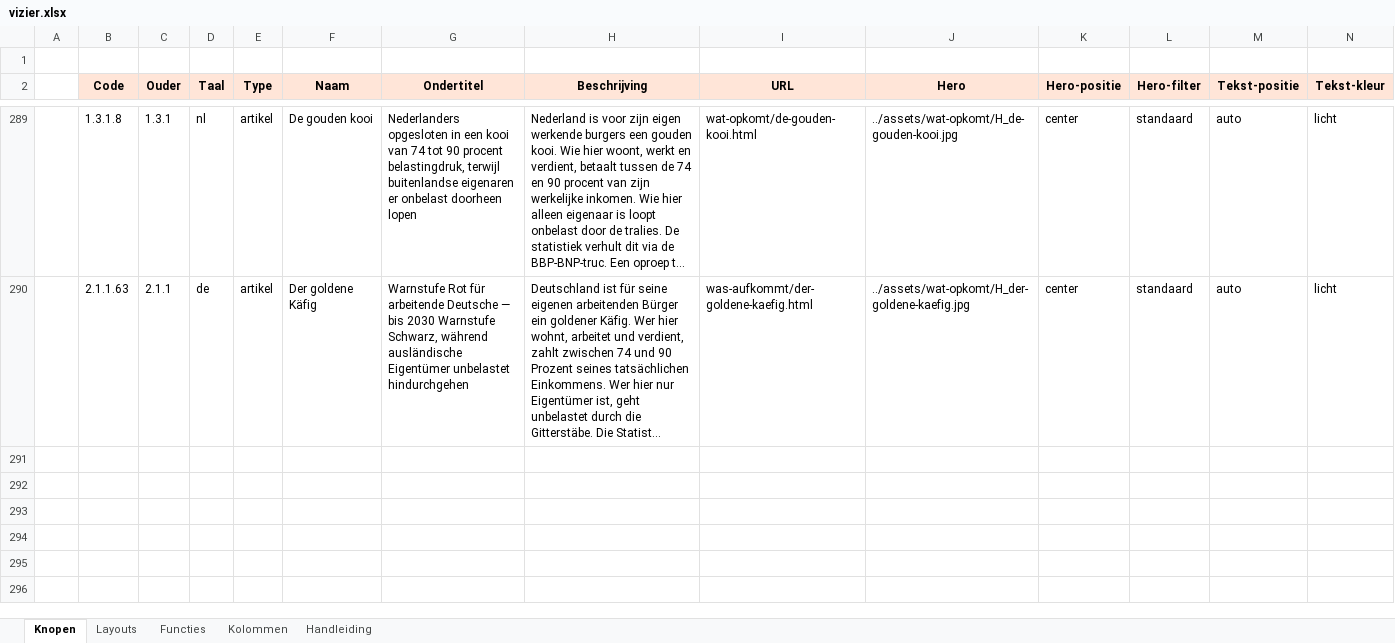
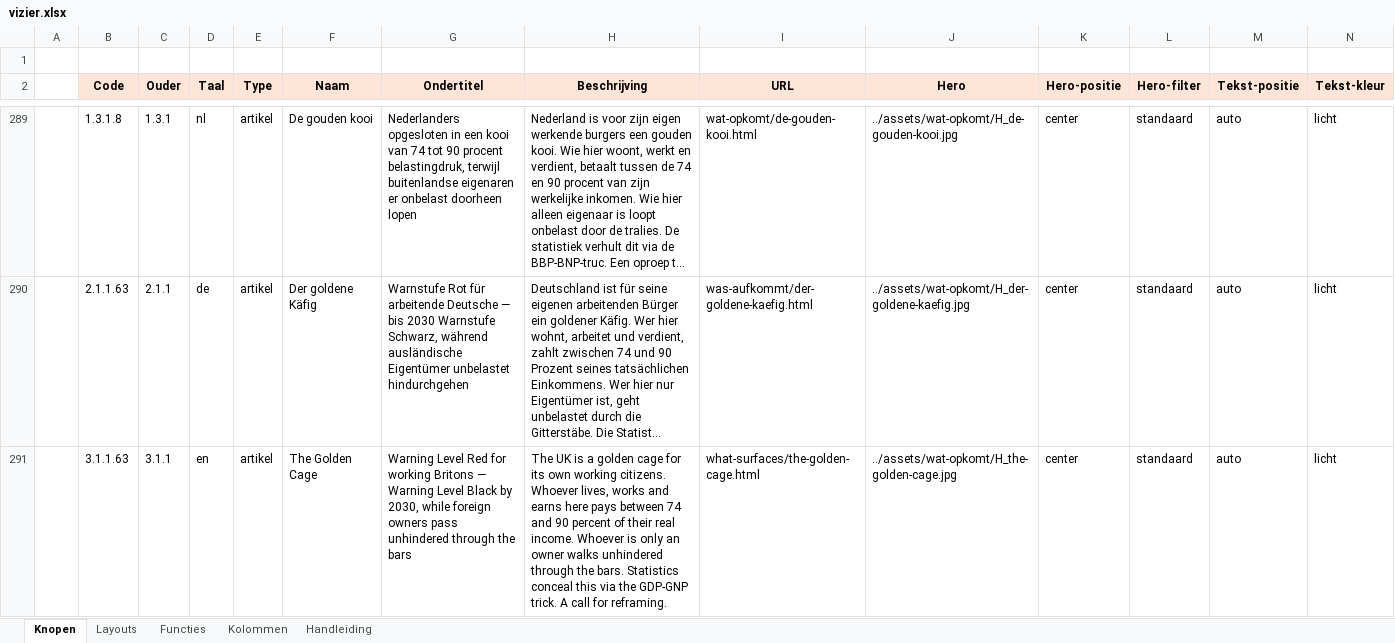
Before and after one commit to koosvanM/openvizier, an Excel workbook: nl/_data/vizier.xlsx, sheet Knopen, drawn as a sheet; only a part is shown, gaps mark what is left out; long unchanged cells end in …; values as stored, in another font and other column widths than the file's, no borders; rows hold the shown columns only; the diff names each change by its address in the sheet, - before the commit and + after, or states it on an @@ line.

Commit message:
vizier.xlsx: The Golden Cage — EN row 3.1.1.63 under Latest Articles

```diff
--- a/nl/_data/vizier.xlsx (sheet Knopen)
+++ b/nl/_data/vizier.xlsx (sheet Knopen)
+row 291:  | 3.1.1.63 | 3.1.1 | en | artikel | The Golden Cage | Warning Level Red for working Britons — Warning Level Black by 2030, while foreign owners pass unhindered through the bars | The UK is a golden cage for its own working citizens. Whoever lives, works and earns here pays between 74 and 90 percent of their real income. Whoever is only an owner walks unhindered through the bars. Statistics conceal this via the GDP-GNP trick. A call for reframing. | what-surfaces/the-golden-cage.html | ../assets/wat-opkomt/H_the-golden-cage.jpg | center | standaard | auto | licht
```
